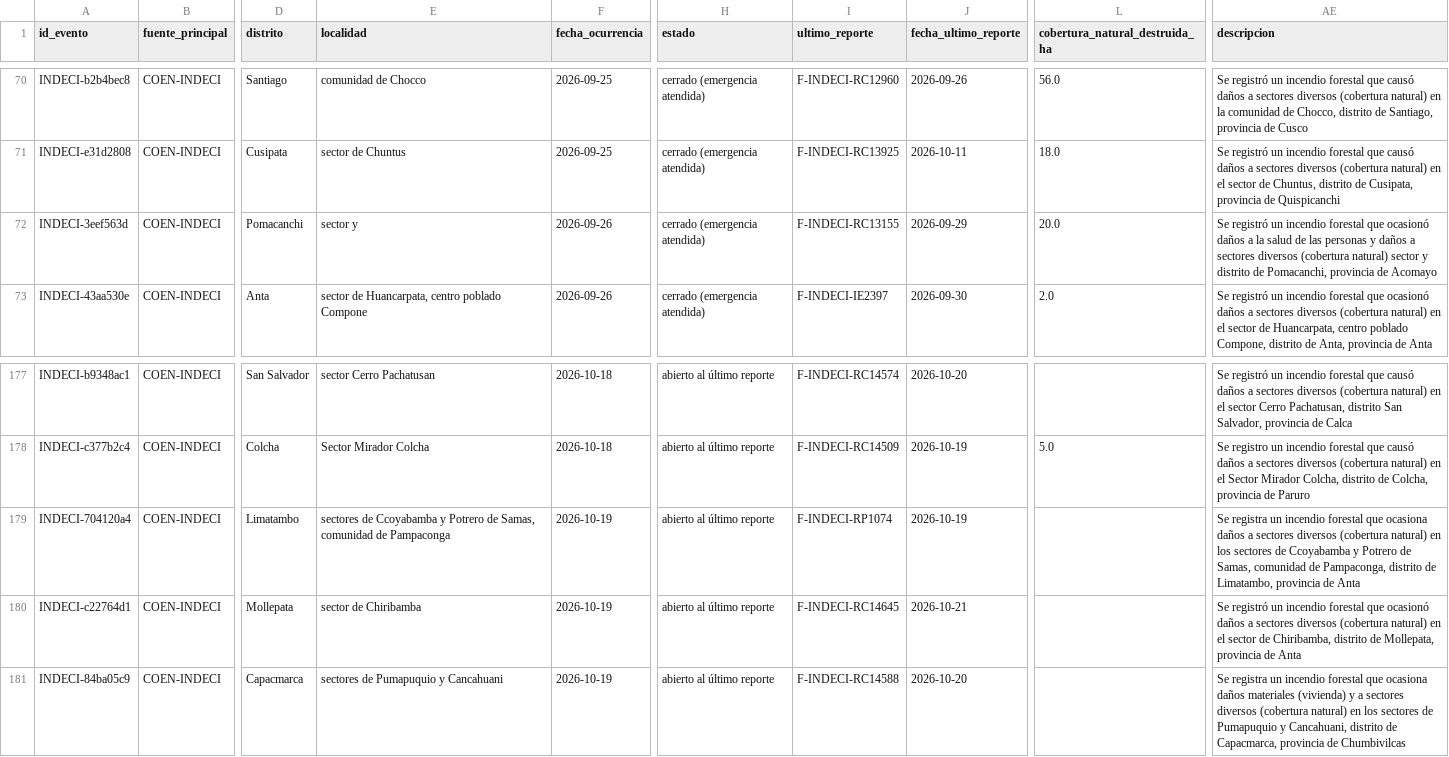
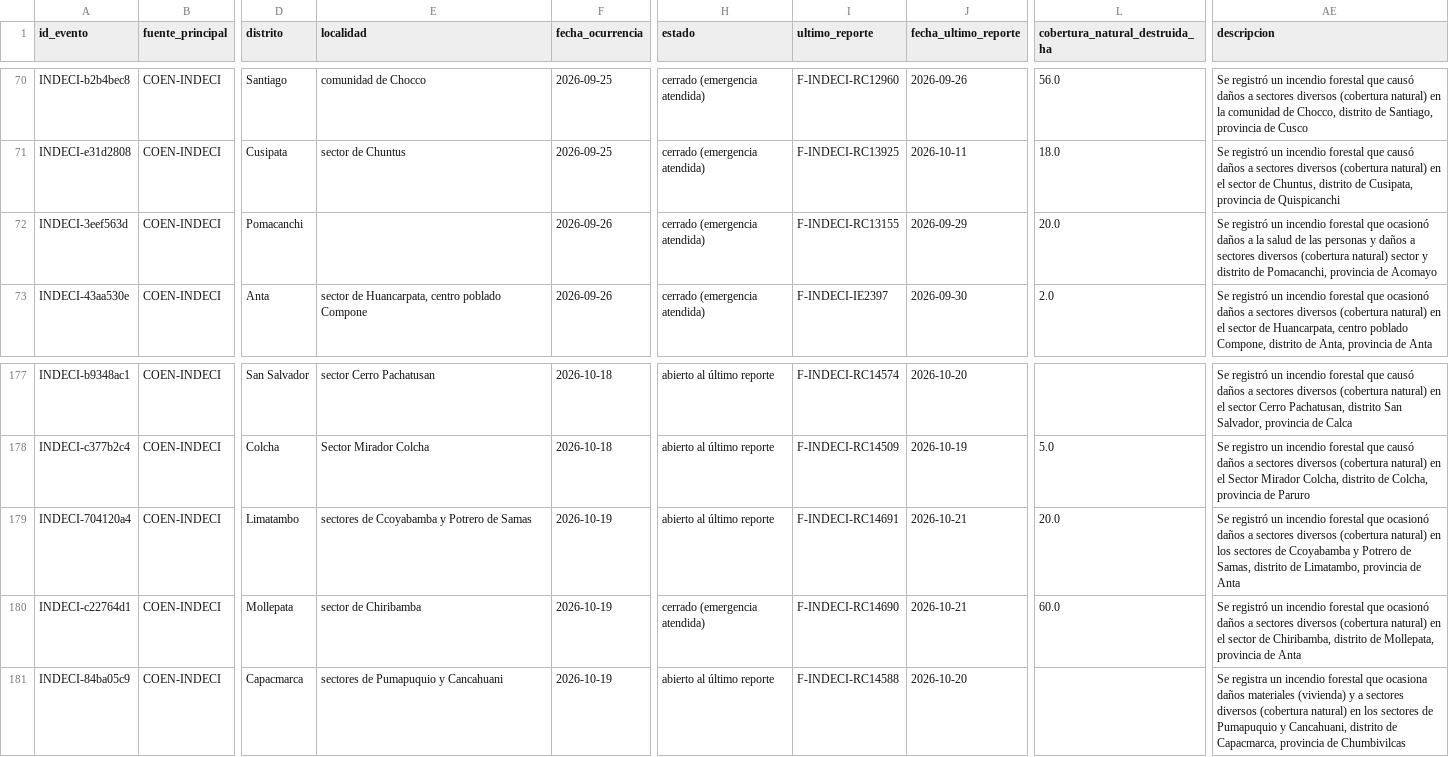
Before and after one commit to serugiran96/observatorio_incendios_forestales_2026, a CSV file: data/processed/incendios_cusco_consolidado.csv, drawn as a sheet; only a part is shown, gaps mark what is left out; the diff names each change by its address in the sheet, - before the commit and + after, or states it on an @@ line.

```diff
--- a/data/processed/incendios_cusco_consolidado.csv
+++ b/data/processed/incendios_cusco_consolidado.csv
-E72 (localidad): sector y
+E72 (localidad): (empty)
-E179 (localidad): …Potrero de Samas, comunidad de Pampaconga
+E179 (localidad): …Potrero de Samas
-I179 (ultimo_reporte): F-INDECI-RP1074
+I179 (ultimo_reporte): F-INDECI-RC14691
-J179 (fecha_ultimo_reporte): 2026-10-19
+J179 (fecha_ultimo_reporte): 2026-10-21
-L179 (cobertura_natural_destruida_ha): (empty)
+L179 (cobertura_natural_destruida_ha): 20.0
-AE179 (descripcion): Se registra un incendio forestal que ocasiona daños a sectores diversos (cobertura natural) en los sectores de Ccoyabamba y Potrero de Samas, comunidad de Pampaconga, distrito de…
+AE179 (descripcion): Se registró un incendio forestal que ocasionó daños a sectores diversos (cobertura natural) en los sectores de Ccoyabamba y Potrero de Samas, distrito de…
-H180 (estado): abierto al último reporte
+H180 (estado): cerrado (emergencia atendida)
-I180 (ultimo_reporte): F-INDECI-RC14645
+I180 (ultimo_reporte): F-INDECI-RC14690
-L180 (cobertura_natural_destruida_ha): (empty)
+L180 (cobertura_natural_destruida_ha): 60.0
```
Also changed, not shown: data/processed/acciones_respuesta_indeci.csv, data/processed/incendios_cusco_georreferenciado.csv, 42 other files.
